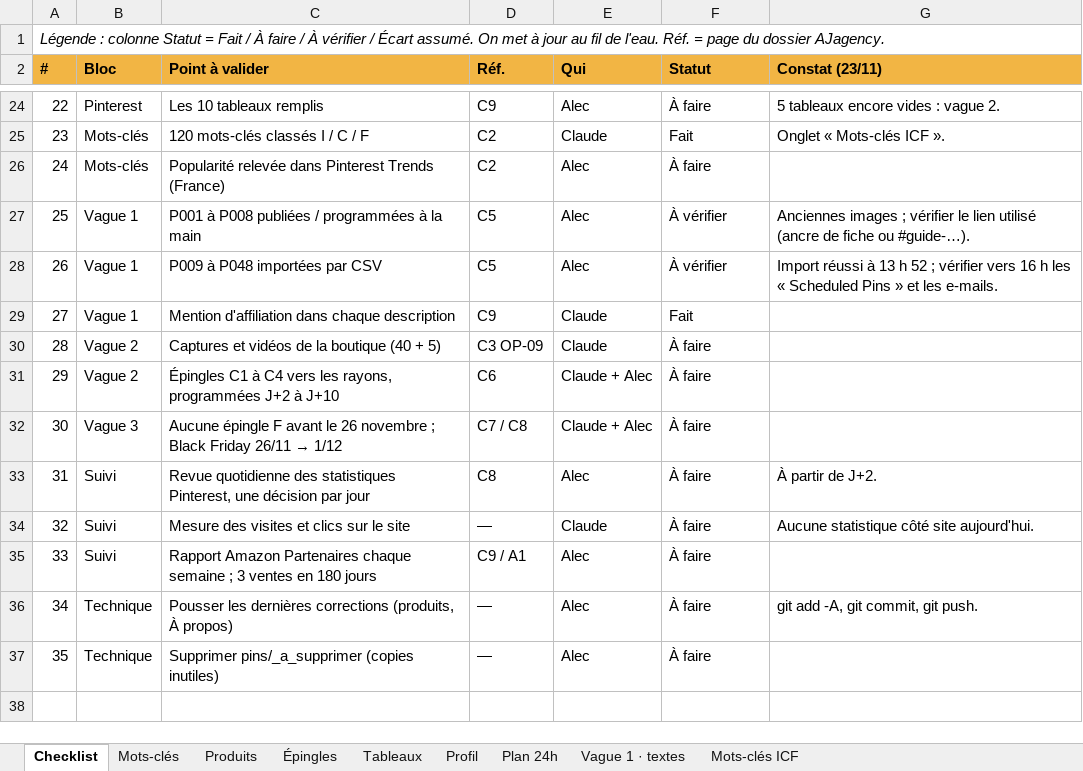
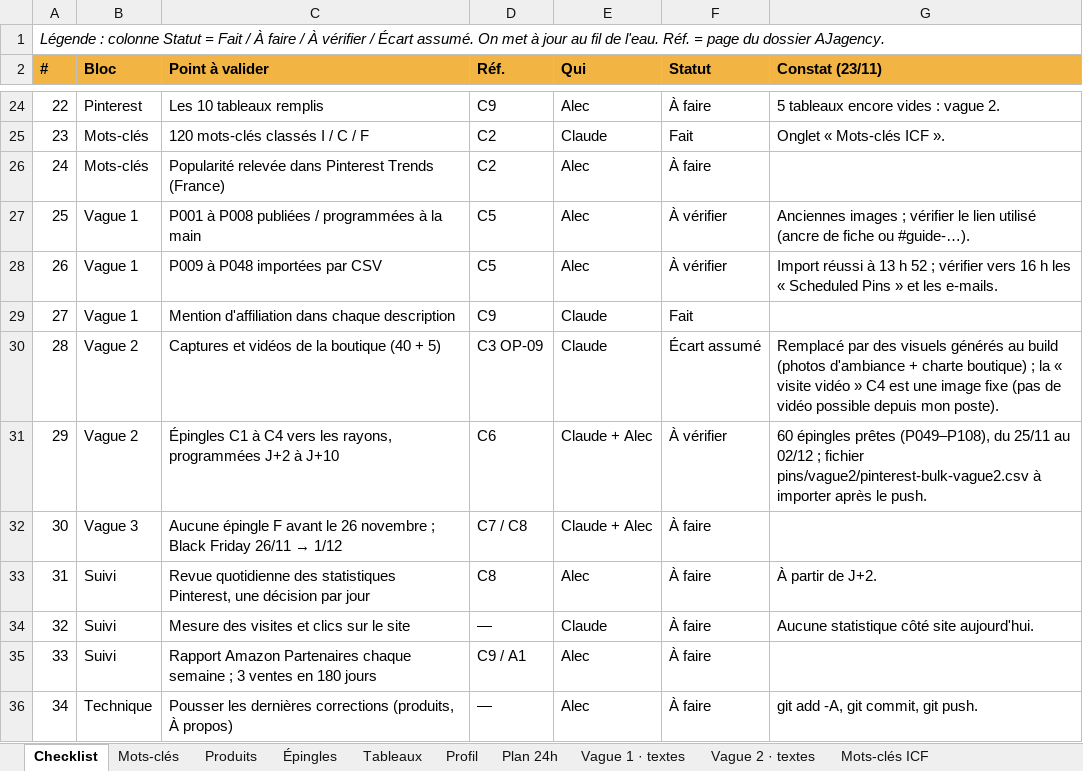
Before and after one commit to Alecdev-10/MerryChristmas, an Excel workbook: pilotage/Pilotage_Pinterest_Noel.xlsx, sheet Checklist, drawn as a sheet; only a part is shown, gaps mark what is left out; the shorter side is filled out with more unchanged rows; values as stored, in another font and other column widths than the file's, no borders; conditional formats not drawn; the diff names each change by its address in the sheet, - before the commit and + after, or states it on an @@ line.

Commit message:
Vague 2 : 60 épingles générées au build

```diff
--- a/pilotage/Pilotage_Pinterest_Noel.xlsx (sheet Checklist)
+++ b/pilotage/Pilotage_Pinterest_Noel.xlsx (sheet Checklist)
+sheet tab: Vague 2 · textes
-F30 (Statut): À faire
+F30 (Statut): Écart assumé
-G30 (Constat (23/11)): (empty)
+G30 (Constat (23/11)): Remplacé par des visuels générés au build (photos d'ambiance + charte boutique) ; la « visite vidéo » C4 est une image fixe (pas de vidéo possible depuis mon poste).
-F31 (Statut): À faire
+F31 (Statut): À vérifier
-G31 (Constat (23/11)): (empty)
+G31 (Constat (23/11)): 60 épingles prêtes (P049–P108), du 25/11 au 02/12 ; fichier pins/vague2/pinterest-bulk-vague2.csv à importer après le push.
```
Also changed, not shown: sheet Plan 24h, 6 other files.
